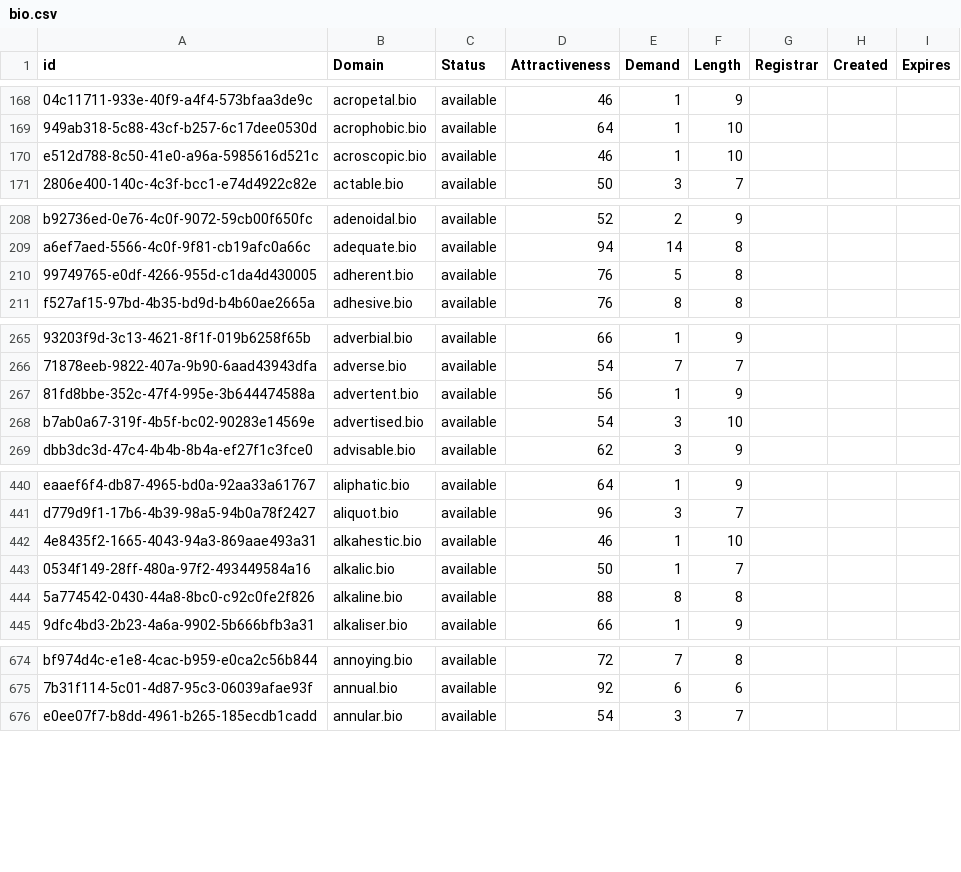
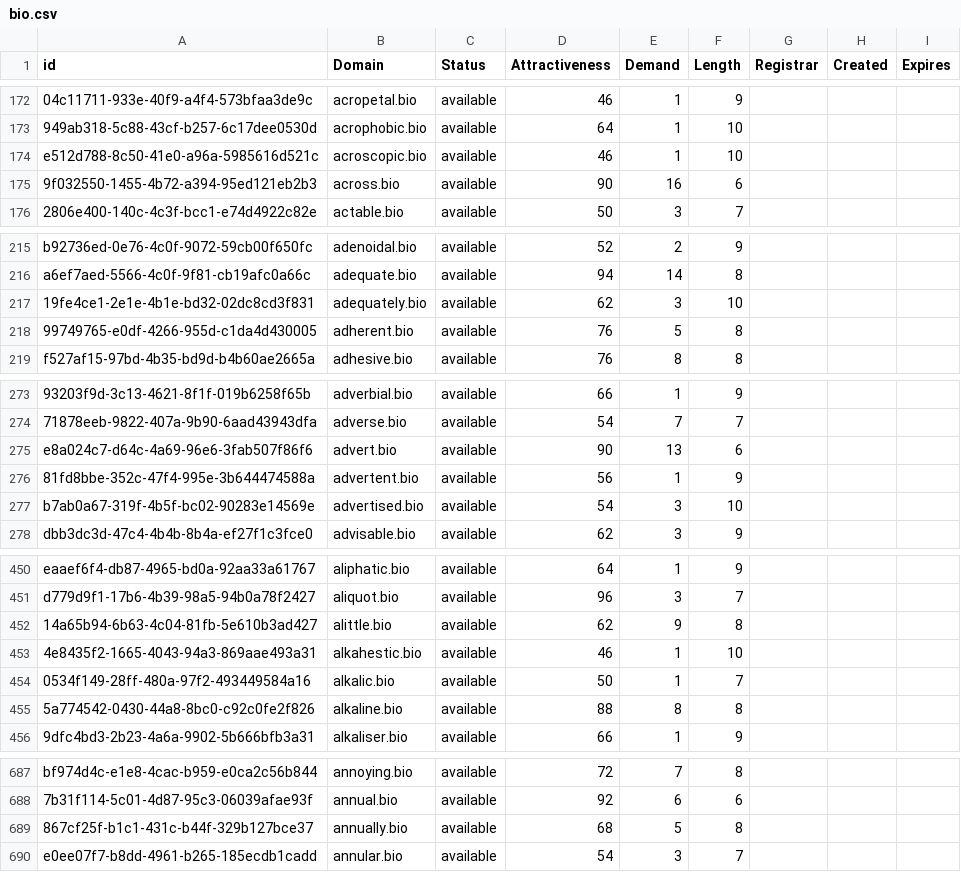
Before and after one commit to UniqueDomains/bio-oneword-domains, a CSV file: bio.csv, drawn as a sheet; only a part is shown, gaps mark what is left out; the diff covers the shown part only; the diff names each change by its address in the sheet, - before the commit and + after, or states it on an @@ line.

```diff
--- a/bio.csv
+++ b/bio.csv
+row 175: 9f032550-1455-4b72-a394-95ed121eb2b3 | across.bio | available | 90 | 16 | 6
+row 217: 19fe4ce1-2e1e-4b1e-bd32-02dc8cd3f831 | adequately.bio | available | 62 | 3 | 10
+row 275: e8a024c7-d64c-4a69-96e6-3fab507f86f6 | advert.bio | available | 90 | 13 | 6
+row 452: 14a65b94-6b63-4c04-81fb-5e610b3ad427 | alittle.bio | available | 62 | 9 | 8
+row 689: 867cf25f-b1c1-431c-b44f-329b127bce37 | annually.bio | available | 68 | 5 | 8
```
Also changed, not shown: 25 added rows and 2 edited cells elsewhere in this file, 2 other files.
